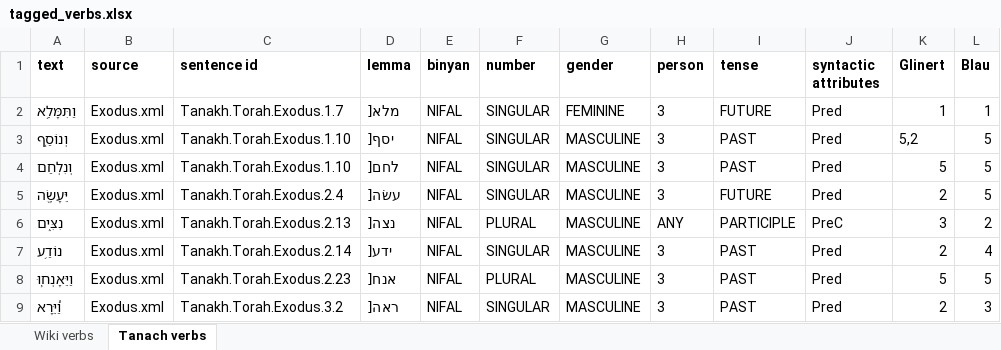
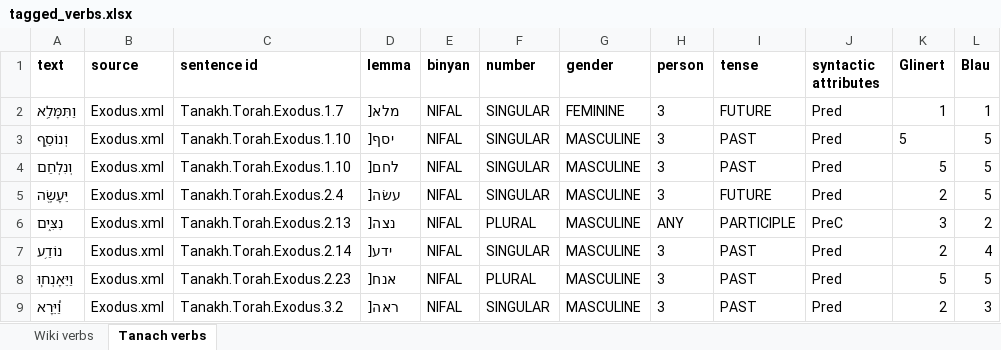
Before and after one commit to omermizrahi1/NLP_proj, an Excel workbook: tagged_verbs.xlsx, sheet Tanach verbs, drawn as a sheet; only a part is shown; values as stored, in another font and other column widths than the file's, no borders; the diff names each change by its address in the sheet, - before the commit and + after, or states it on an @@ line.

```diff
--- a/tagged_verbs.xlsx (sheet Tanach verbs)
+++ b/tagged_verbs.xlsx (sheet Tanach verbs)
-K3 (Glinert): 5,2
+K3 (Glinert): 5
```
Also changed, not shown: X.xlsx, merged.xlsx, 12 other files.
